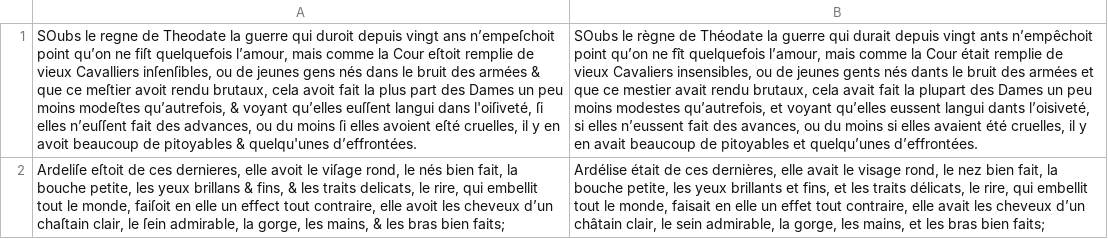
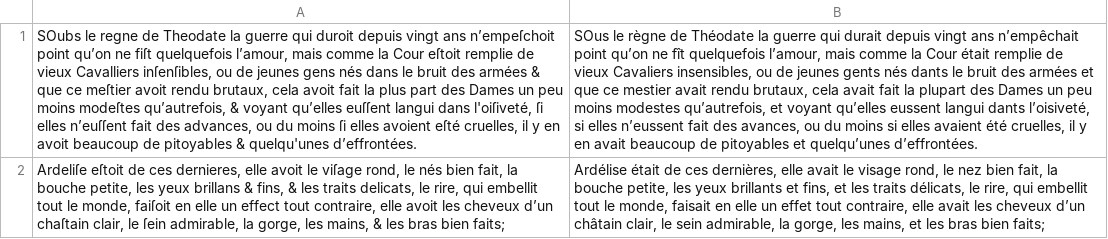
Before and after one commit to e-ditiones/PARALLEL17, a TSV file: corpus_tsv/Bussy1665_HistoireAmoureuse_btv1b8623309s_corrected_numb_seg_origInReg_replace.tsv, drawn as a sheet; only a part is shown; the diff covers the shown part only; the diff names each change by its address in the sheet, - before the commit and + after, or states it on an @@ line.

Commit message:
typos

```diff
--- a/corpus_tsv/Bussy1665_HistoireAmoureuse_btv1b8623309s_corrected_numb_seg_origInReg_replace.tsv
+++ b/corpus_tsv/Bussy1665_HistoireAmoureuse_btv1b8623309s_corrected_numb_seg_origInReg_replace.tsv
-B1: SOubs le règne de Théodate la guerre qui durait depuis vingt ants n’empêchoit point qu’on…
+B1: SOus le règne de Théodate la guerre qui durait depuis vingt ans n’empêchait point qu’on…
```
Also changed, not shown: 5 edited cells elsewhere in this file, 1 other file.
